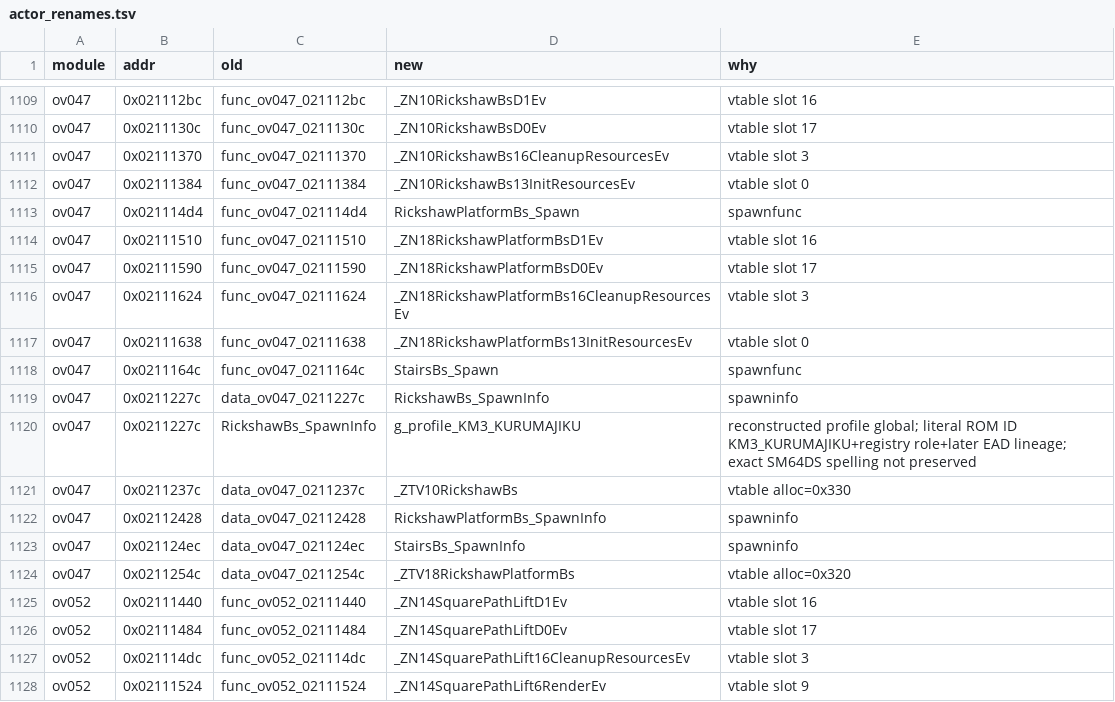
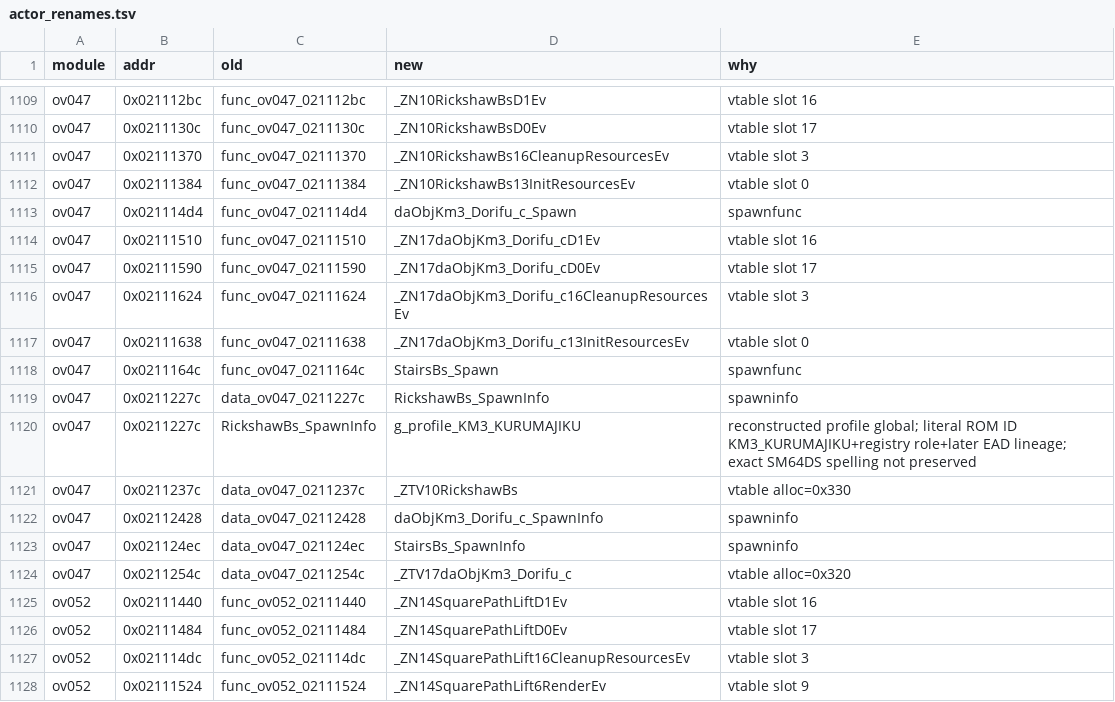
Before and after one commit to Alberto12345678999/sm64ds-decomp, a TSV file: symbols/actor_renames.tsv, drawn as a sheet; only a part is shown, gaps mark what is left out.

```diff
--- a/symbols/actor_renames.tsv
+++ b/symbols/actor_renames.tsv
@@ -1112,7 +1112,7 @@ ov047	0x02111370	func_ov047_02111370	_ZN10RickshawBs16CleanupResourcesEv	vtable
 ov047	0x02111384	func_ov047_02111384	_ZN10RickshawBs13InitResourcesEv	vtable slot 0
-ov047	0x021114d4	func_ov047_021114d4	RickshawPlatformBs_Spawn	spawnfunc
-ov047	0x02111510	func_ov047_02111510	_ZN18RickshawPlatformBsD1Ev	vtable slot 16
-ov047	0x02111590	func_ov047_02111590	_ZN18RickshawPlatformBsD0Ev	vtable slot 17
-ov047	0x02111624	func_ov047_02111624	_ZN18RickshawPlatformBs16CleanupResourcesEv	vtable slot 3
-ov047	0x02111638	func_ov047_02111638	_ZN18RickshawPlatformBs13InitResourcesEv	vtable slot 0
+ov047	0x021114d4	func_ov047_021114d4	daObjKm3_Dorifu_c_Spawn	spawnfunc
+ov047	0x02111510	func_ov047_02111510	_ZN17daObjKm3_Dorifu_cD1Ev	vtable slot 16
+ov047	0x02111590	func_ov047_02111590	_ZN17daObjKm3_Dorifu_cD0Ev	vtable slot 17
+ov047	0x02111624	func_ov047_02111624	_ZN17daObjKm3_Dorifu_c16CleanupResourcesEv	vtable slot 3
+ov047	0x02111638	func_ov047_02111638	_ZN17daObjKm3_Dorifu_c13InitResourcesEv	vtable slot 0
 ov047	0x0211164c	func_ov047_0211164c	StairsBs_Spawn	spawnfunc
@@ -1121,5 +1121,5 @@ ov047	0x0211227c	RickshawBs_SpawnInfo	g_profile_KM3_KURUMAJIKU	reconstructed pro
 ov047	0x0211237c	data_ov047_0211237c	_ZTV10RickshawBs	vtable alloc=0x330
-ov047	0x02112428	data_ov047_02112428	RickshawPlatformBs_SpawnInfo	spawninfo
+ov047	0x02112428	data_ov047_02112428	daObjKm3_Dorifu_c_SpawnInfo	spawninfo
 ov047	0x021124ec	data_ov047_021124ec	StairsBs_SpawnInfo	spawninfo
-ov047	0x0211254c	data_ov047_0211254c	_ZTV18RickshawPlatformBs	vtable alloc=0x320
+ov047	0x0211254c	data_ov047_0211254c	_ZTV17daObjKm3_Dorifu_c	vtable alloc=0x320
 ov052	0x02111440	func_ov052_02111440	_ZN14SquarePathLiftD1Ev	vtable slot 16
```
Also changed, not shown: notes/data/c-cpp-classification.tsv, symbols/profile_reconstruction_registry.tsv, 23 other files.
